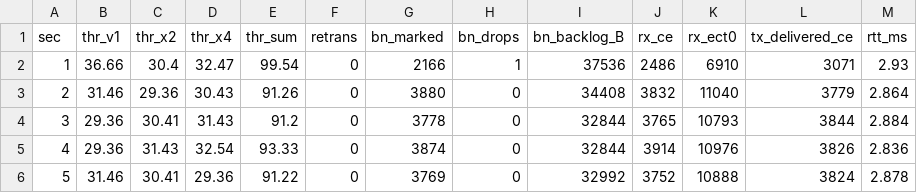
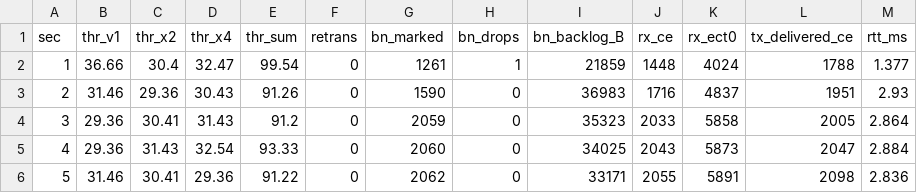
Before and after one commit to Sangmok-Woo/clos-fabric, a CSV file: experiments/_wip/16-roce-vxlan-ecn/data/baseline-r1.csv, drawn as a sheet; only a part is shown; the diff covers the shown part only.

```diff
--- a/experiments/_wip/16-roce-vxlan-ecn/data/baseline-r1.csv
+++ b/experiments/_wip/16-roce-vxlan-ecn/data/baseline-r1.csv
@@ -1,6 +1,6 @@
 sec,thr_v1,thr_x2,thr_x4,thr_sum,retrans,bn_marked,bn_drops,bn_backlog_B,rx_ce,rx_ect0,tx_delivered_ce,rtt_ms
-1,36.66,30.4,32.47,99.54,0,2166,1,37536,2486,6910,3071,2.93
-2,31.46,29.36,30.43,91.26,0,3880,0,34408,3832,11040,3779,2.864
-3,29.36,30.41,31.43,91.2,0,3778,0,32844,3765,10793,3844,2.884
-4,29.36,31.43,32.54,93.33,0,3874,0,32844,3914,10976,3826,2.836
-5,31.46,30.41,29.36,91.22,0,3769,0,32992,3752,10888,3824,2.878
+1,36.66,30.4,32.47,99.54,0,1261,1,21859,1448,4024,1788,1.377
+2,31.46,29.36,30.43,91.26,0,1590,0,36983,1716,4837,1951,2.93
+3,29.36,30.41,31.43,91.2,0,2059,0,35323,2033,5858,2005,2.864
+4,29.36,31.43,32.54,93.33,0,2060,0,34025,2043,5873,2047,2.884
+5,31.46,30.41,29.36,91.22,0,2062,0,33171,2055,5891,2098,2.836
```
Also changed, not shown: 157 edited cells elsewhere in this file, experiments/_wip/16-roce-vxlan-ecn/data/baseline-r2.csv, experiments/_wip/16-roce-vxlan-ecn/data/control-base-r1.csv, 21 other files.
